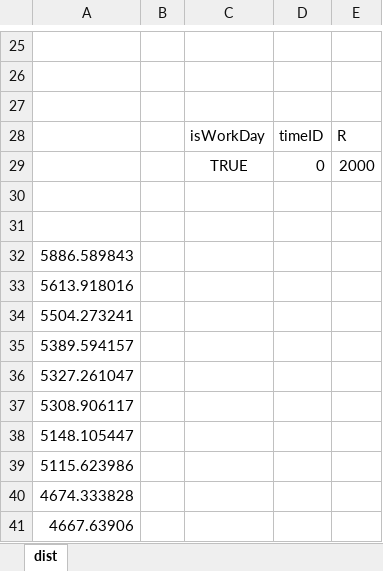
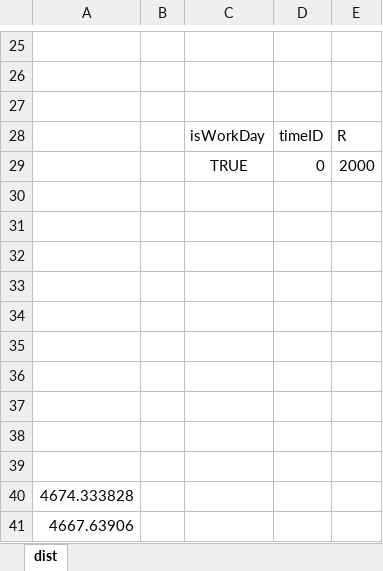
Before and after one commit to ChaoquanTao/Paper, an Excel workbook: dist3.xlsx, sheet dist, drawn as a sheet; only a part is shown, gaps mark what is left out; values as stored, in another font and other column widths than the file's, no borders; charts and pictures not drawn; the diff covers the shown part only; the diff names each change by its address in the sheet, - before the commit and + after, or states it on an @@ line.

```diff
--- a/dist3.xlsx (sheet dist)
+++ b/dist3.xlsx (sheet dist)
-A32: 5886.589843
+A32: (empty)
-A33: 5613.918016
+A33: (empty)
-A34: 5504.273241
+A34: (empty)
-A35: 5389.594157
+A35: (empty)
-A36: 5327.261047
+A36: (empty)
-A37: 5308.906117
+A37: (empty)
-A38: 5148.105447
+A38: (empty)
-A39: 5115.623986
+A39: (empty)
```
Also changed, not shown: 1201 removed rows elsewhere in this sheet, charts or pictures, dist1.xlsx, dist2.xlsx, 24 other files.
